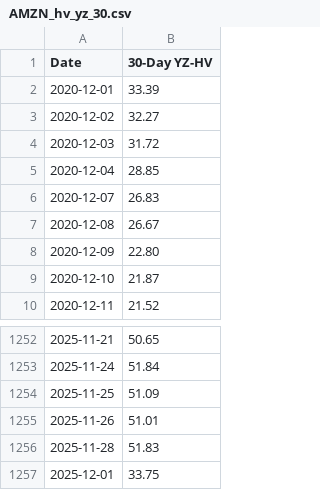
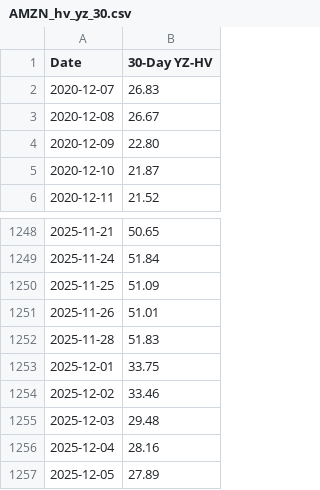
Before and after one commit to gabi20-1k9j0y7/IA-TRADER, a CSV file: data/master/AMZN_hv_yz_30.csv, drawn as a sheet; only a part is shown, gaps mark what is left out; removed rows and columns are numbered as before the commit, all else as after; the diff names each change by its address in the sheet, - before the commit and + after, or states it on an @@ line.

```diff
--- a/data/master/AMZN_hv_yz_30.csv
+++ b/data/master/AMZN_hv_yz_30.csv
-row 2: 2020-12-01 | 33.39
-row 3: 2020-12-02 | 32.27
-row 4: 2020-12-03 | 31.72
-row 5: 2020-12-04 | 28.85
+row 1254: 2025-12-02 | 33.46
+row 1255: 2025-12-03 | 29.48
+row 1256: 2025-12-04 | 28.16
+row 1257: 2025-12-05 | 27.89
```
Also changed, not shown: data/master/AMZN_hv_yz_270.csv, data/master/AMZN_iv_mean_30.csv, 5 other files.
